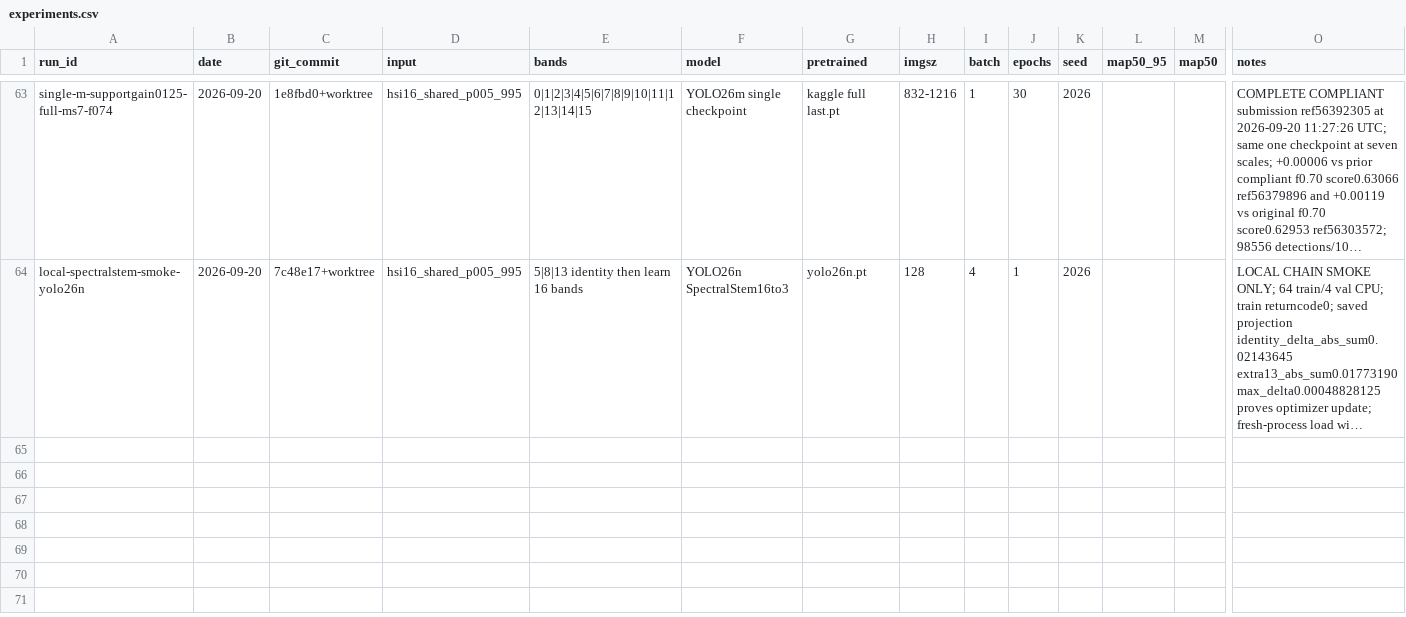
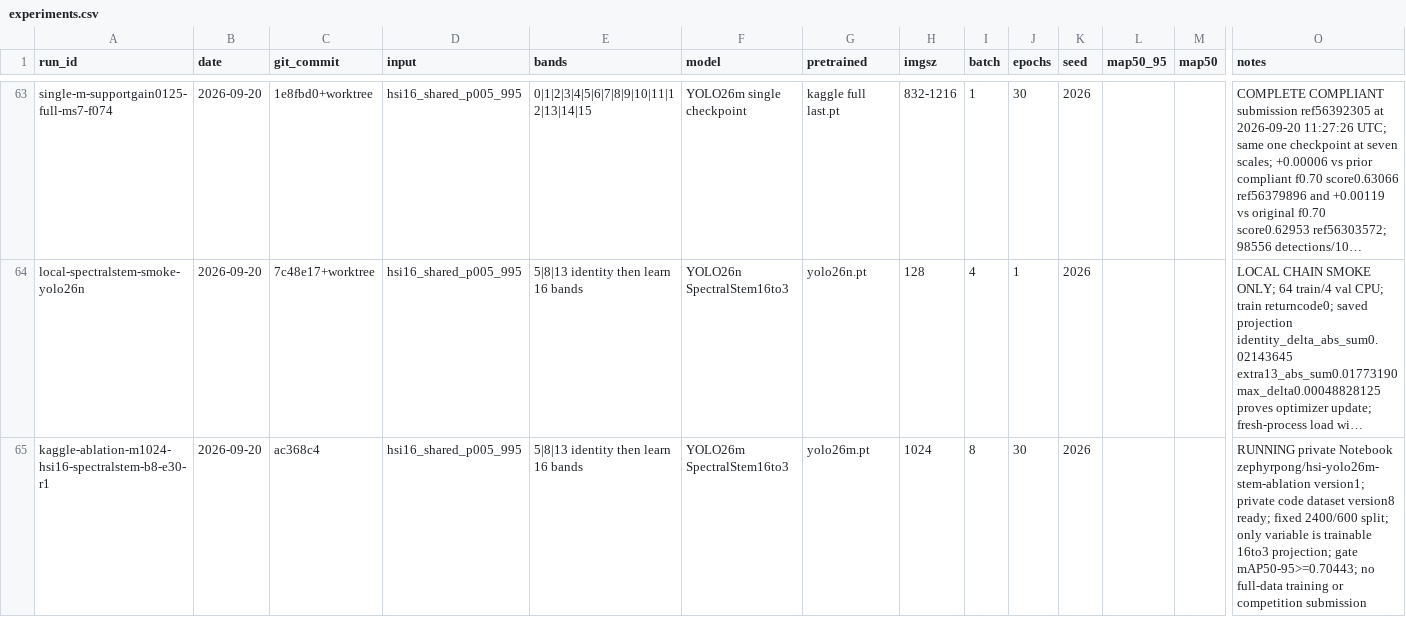
Before and after one commit to khalilpong/hyperspectral-object-detection-2026, a CSV file: experiments/experiments.csv, drawn as a sheet; only a part is shown, gaps mark what is left out; long unchanged cells end in …; rows hold the shown columns only; the diff names each change by its address in the sheet, - before the commit and + after, or states it on an @@ line.

Commit message:
Record SpectralStem ablation launch

```diff
--- a/experiments/experiments.csv
+++ b/experiments/experiments.csv
+row 65: kaggle-ablation-m1024-hsi16-spectralstem-b8-e30-r1 | 2026-09-20 | ac368c4 | hsi16_shared_p005_995 | 5|8|13 identity then learn 16 bands | YOLO26m SpectralStem16to3 | yolo26m.pt | 1024 | 8 | 30 | 2026 |  |  | RUNNING private Notebook zephyrpong/hsi-yolo26m-stem-ablation version1; private code dataset version8 ready; fixed 2400/600 split; only variable is trainable 16to3 projection; gate mAP50-95>=0.70443; no full-data training or competition submission
```
Also changed, not shown: 4 other files.
